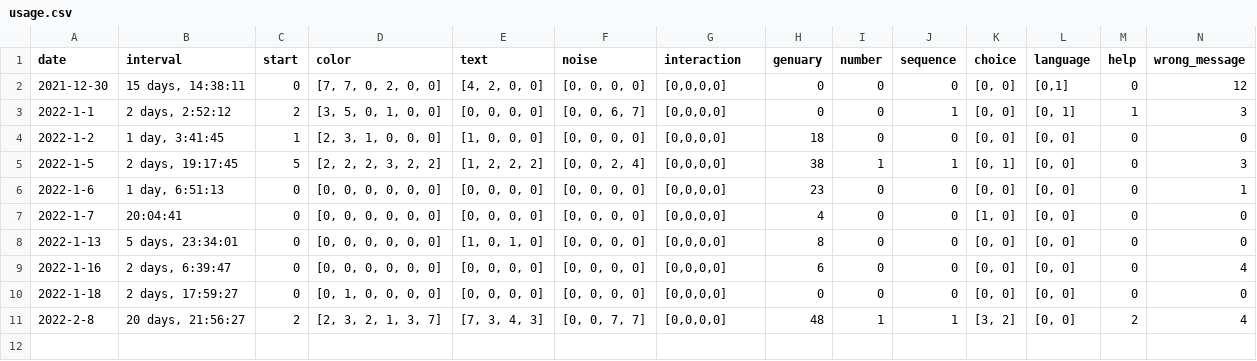
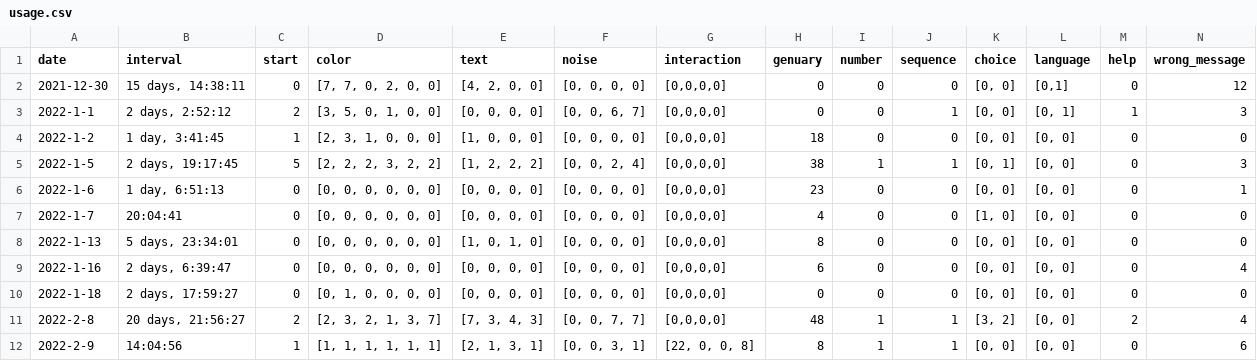
Before and after one commit to rvalla/azarte.bot, a CSV file: usage.csv, drawn as a sheet; only a part is shown; rows hold the shown columns only; the diff names each change by its address in the sheet, - before the commit and + after, or states it on an @@ line.

```diff
--- a/usage.csv
+++ b/usage.csv
+row 12: 2022-2-9 | 14:04:56 | 1 | [1, 1, 1, 1, 1, 1] | [2, 1, 3, 1] | [0, 0, 3, 1] | [22, 0, 0, 8] | 8 | 1 | 1 | [0, 0] | [0, 0] | 0 | 6
```
Also changed, not shown: 10 other files.
